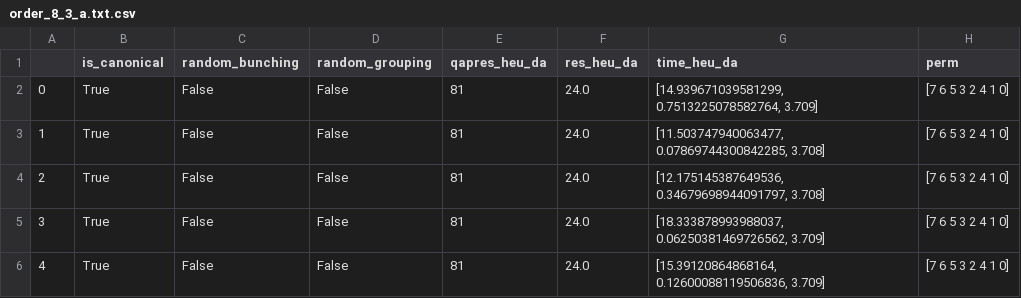
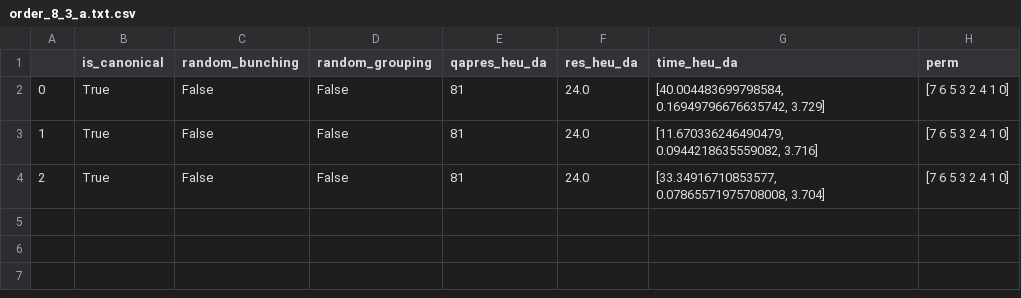
Before and after one commit to ianmalcolm/QUBO, a CSV file: simdata_heu_da/order_8_3_a.txt.csv, drawn as a sheet.

```diff
--- a/simdata_heu_da/order_8_3_a.txt.csv
+++ b/simdata_heu_da/order_8_3_a.txt.csv
@@ -1,6 +1,4 @@
 ,is_canonical,random_bunching,random_grouping,qapres_heu_da,res_heu_da,time_heu_da,perm
-0,True,False,False,81,24.0,"[14.939671039581299, 0.7513225078582764, 3.709]",[7 6 5 3 2 4 1 0]
-1,True,False,False,81,24.0,"[11.503747940063477, 0.07869744300842285, 3.708]",[7 6 5 3 2 4 1 0]
-2,True,False,False,81,24.0,"[12.175145387649536, 0.34679698944091797, 3.708]",[7 6 5 3 2 4 1 0]
-3,True,False,False,81,24.0,"[18.333878993988037, 0.06250381469726562, 3.709]",[7 6 5 3 2 4 1 0]
-4,True,False,False,81,24.0,"[15.39120864868164, 0.12600088119506836, 3.709]",[7 6 5 3 2 4 1 0]
+0,True,False,False,81,24.0,"[40.004483699798584, 0.16949796676635742, 3.729]",[7 6 5 3 2 4 1 0]
+1,True,False,False,81,24.0,"[11.670336246490479, 0.0944218635559082, 3.716]",[7 6 5 3 2 4 1 0]
+2,True,False,False,81,24.0,"[33.34916710853577, 0.07865571975708008, 3.704]",[7 6 5 3 2 4 1 0]
```
Also changed, not shown: simdata_heu_da/order_180_30_a.txt.csv, simdata_heu_da/order_270_30_a.txt.csv, 10 other files.
